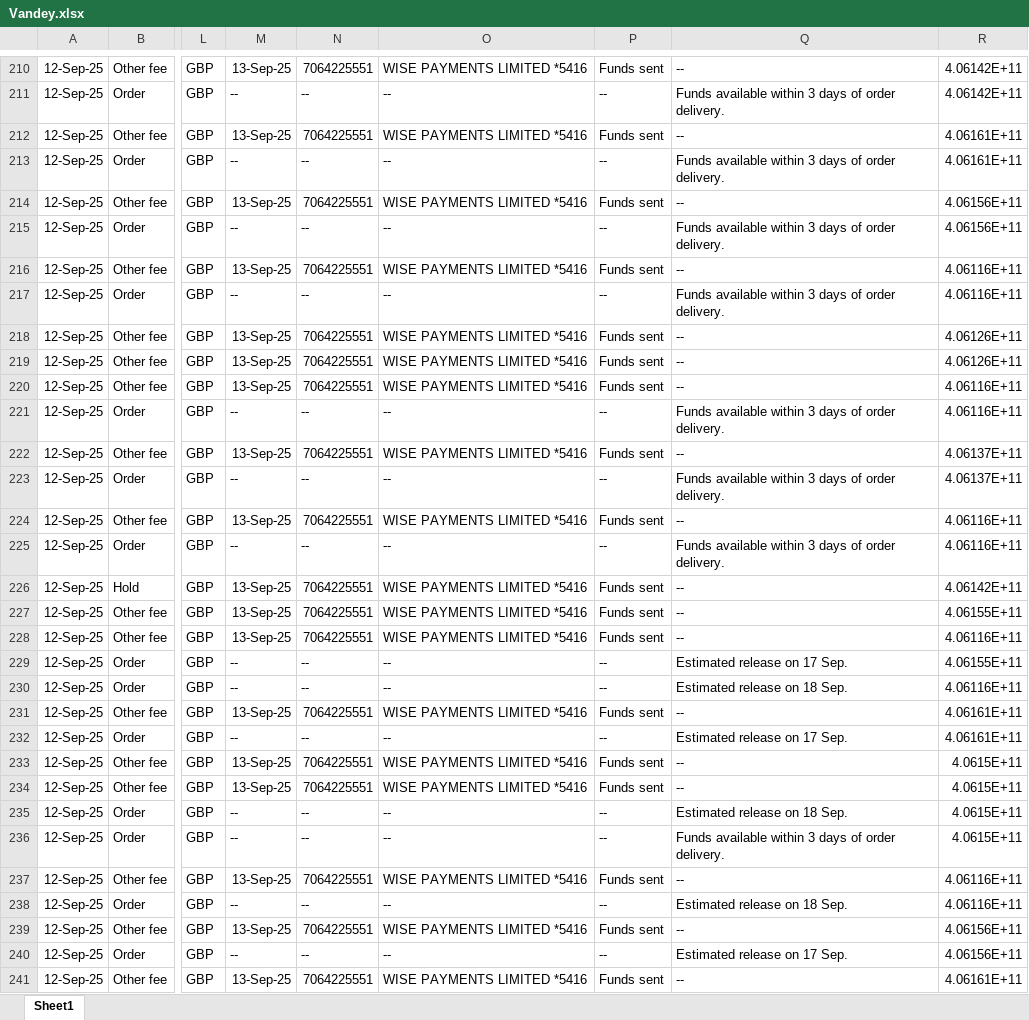
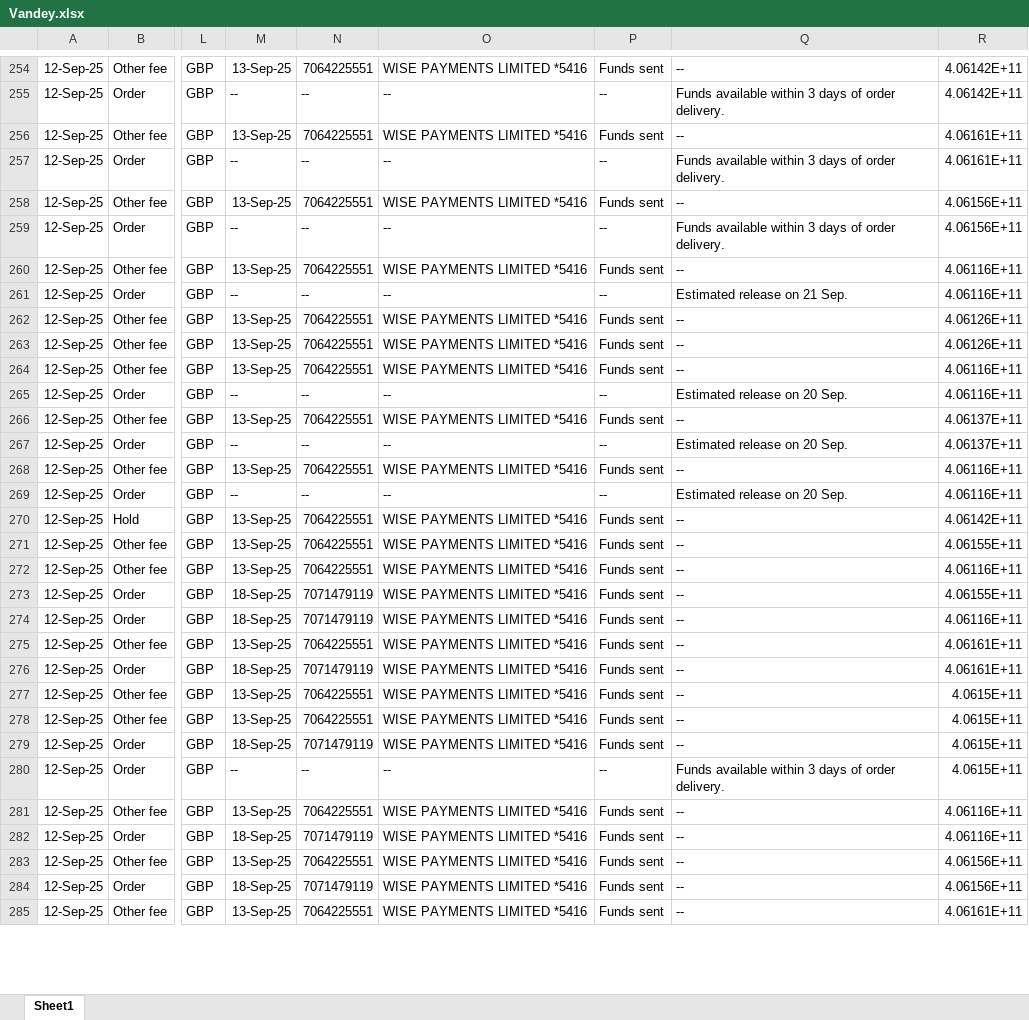
Before and after one commit to NIBH014B/BuckchiDailyReport, an Excel workbook: Raw Sales Data/Vandey.xlsx, sheet Sheet1, drawn as a sheet; only a part is shown, gaps mark what is left out; values as stored, in another font and other column widths than the file's, no borders; addresses are those after the commit; the diff covers the shown part only; the diff names each change by its address in the sheet, - before the commit and + after, or states it on an @@ line.

```diff
--- a/Raw Sales Data/Vandey.xlsx (sheet Sheet1)
+++ b/Raw Sales Data/Vandey.xlsx (sheet Sheet1)
-Q261: Funds available within 3 days of order delivery.
+Q261: Estimated release on 21 Sep.
-Q265: Funds available within 3 days of order delivery.
+Q265: Estimated release on 20 Sep.
-Q267: Funds available within 3 days of order delivery.
+Q267: Estimated release on 20 Sep.
-Q269: Funds available within 3 days of order delivery.
+Q269: Estimated release on 20 Sep.
-M273:M274: --
+M273:M274: 18-Sep-25
-N273:N274: --
+N273:N274: 7071479119
-O273:O274: --
+O273:O274: WISE PAYMENTS LIMITED *5416
-P273:P274: --
+P273:P274: Funds sent
-Q273: Estimated release on 17 Sep.
+Q273: --
-Q274: Estimated release on 18 Sep.
+Q274: --
-M276: --
+M276: 18-Sep-25
-N276: --
+N276: 7071479119
-O276: --
+O276: WISE PAYMENTS LIMITED *5416
-P276: --
+P276: Funds sent
-Q276: Estimated release on 17 Sep.
+Q276: --
-M279: --
+M279: 18-Sep-25
-N279: --
+N279: 7071479119
-O279: --
+O279: WISE PAYMENTS LIMITED *5416
-P279: --
+P279: Funds sent
-Q279: Estimated release on 18 Sep.
+Q279: --
-M282: --
+M282: 18-Sep-25
-N282: --
+N282: 7071479119
-O282: --
+O282: WISE PAYMENTS LIMITED *5416
-P282: --
+P282: Funds sent
-Q282: Estimated release on 18 Sep.
+Q282: --
-M284: --
+M284: 18-Sep-25
-N284: --
+N284: 7071479119
-O284: --
+O284: WISE PAYMENTS LIMITED *5416
-P284: --
+P284: Funds sent
-Q284: Estimated release on 17 Sep.
+Q284: --
```
Also changed, not shown: 44 added rows and 102 edited cells elsewhere in this sheet, Raw Sales Data/Amazon.xlsx, Raw Sales Data/Buckchi.xlsx.
